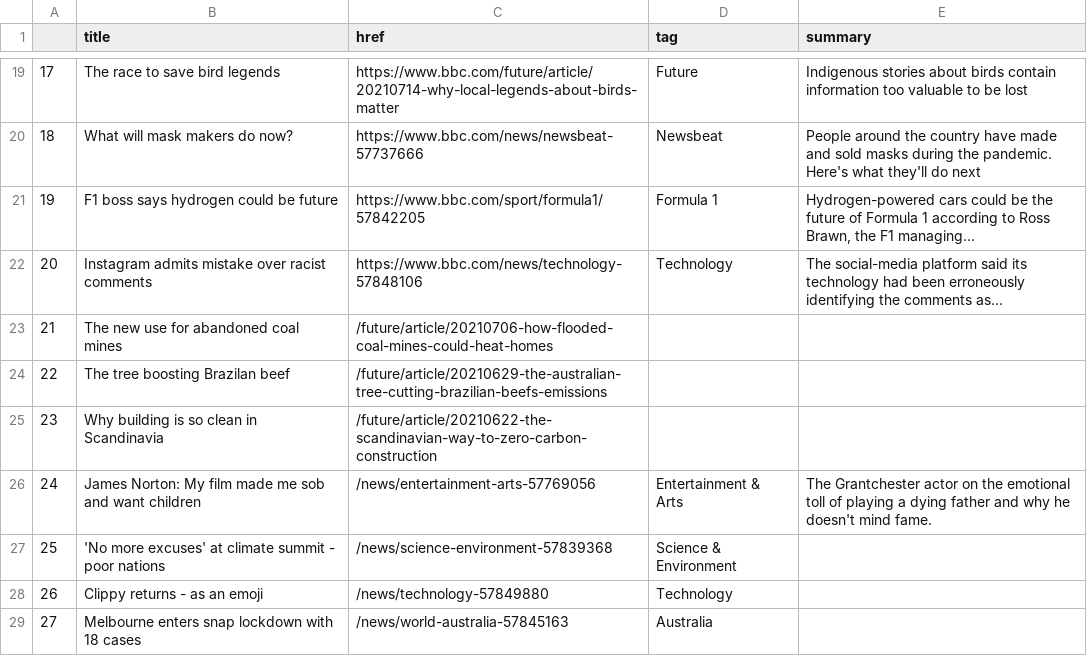
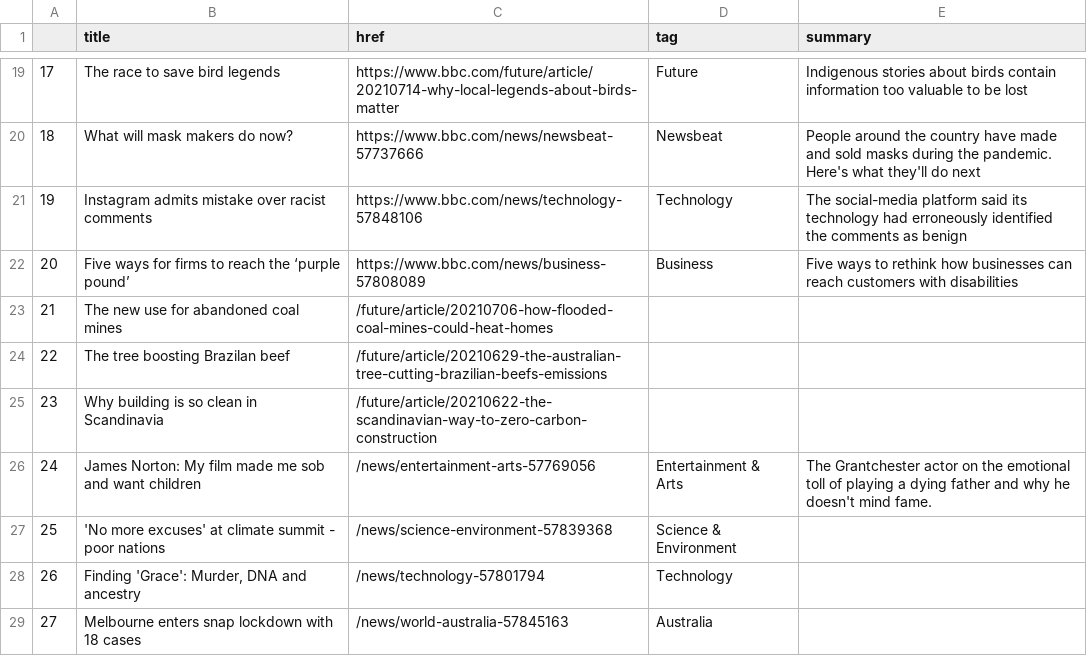
Before and after one commit to swatiyengar/automatic-scraper, a CSV file: bbc-headlines.csv, drawn as a sheet; only a part is shown, gaps mark what is left out.

```diff
--- a/bbc-headlines.csv
+++ b/bbc-headlines.csv
@@ -20,4 +20,4 @@
 18,What will mask makers do now?,https://www.bbc.com/news/newsbeat-57737666,Newsbeat,People around the country have made and sold masks during the pandemic. Here's what they'll do next
-19,F1 boss says hydrogen could be future,https://www.bbc.com/sport/formula1/57842205,Formula 1,"Hydrogen-powered cars could be the future of Formula 1 according to Ross Brawn, the F1 managing..."
-20,Instagram admits mistake over racist comments,https://www.bbc.com/news/technology-57848106,Technology,The social-media platform said its technology had been erroneously identifying the comments as...
+19,Instagram admits mistake over racist comments,https://www.bbc.com/news/technology-57848106,Technology,The social-media platform said its technology had erroneously identified the comments as benign
+20,Five ways for firms to reach the ‘purple pound’,https://www.bbc.com/news/business-57808089,Business,Five ways to rethink how businesses can reach customers with disabilities
 21,The new use for abandoned coal mines,/future/article/20210706-how-flooded-coal-mines-could-heat-homes,,
@@ -27,3 +27,3 @@
 25,'No more excuses' at climate summit - poor nations,/news/science-environment-57839368,Science & Environment,
-26,Clippy returns - as an emoji,/news/technology-57849880,Technology,
+26,"Finding 'Grace': Murder, DNA and ancestry",/news/technology-57801794,Technology,
 27,Melbourne enters snap lockdown with 18 cases,/news/world-australia-57845163,Australia,
```
